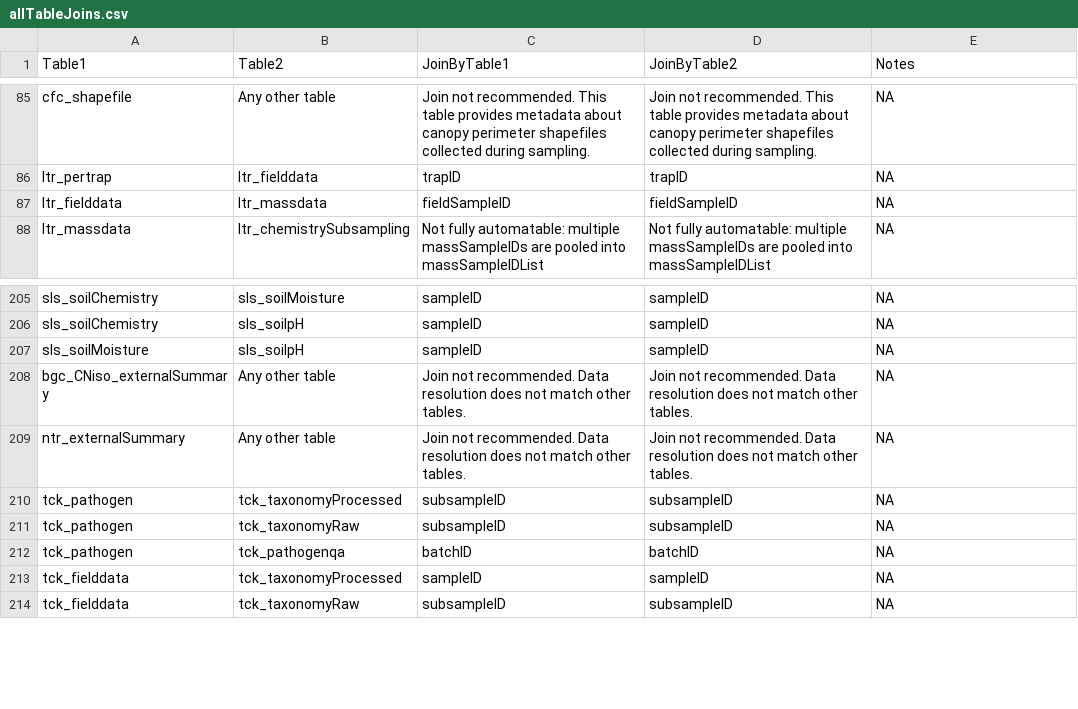
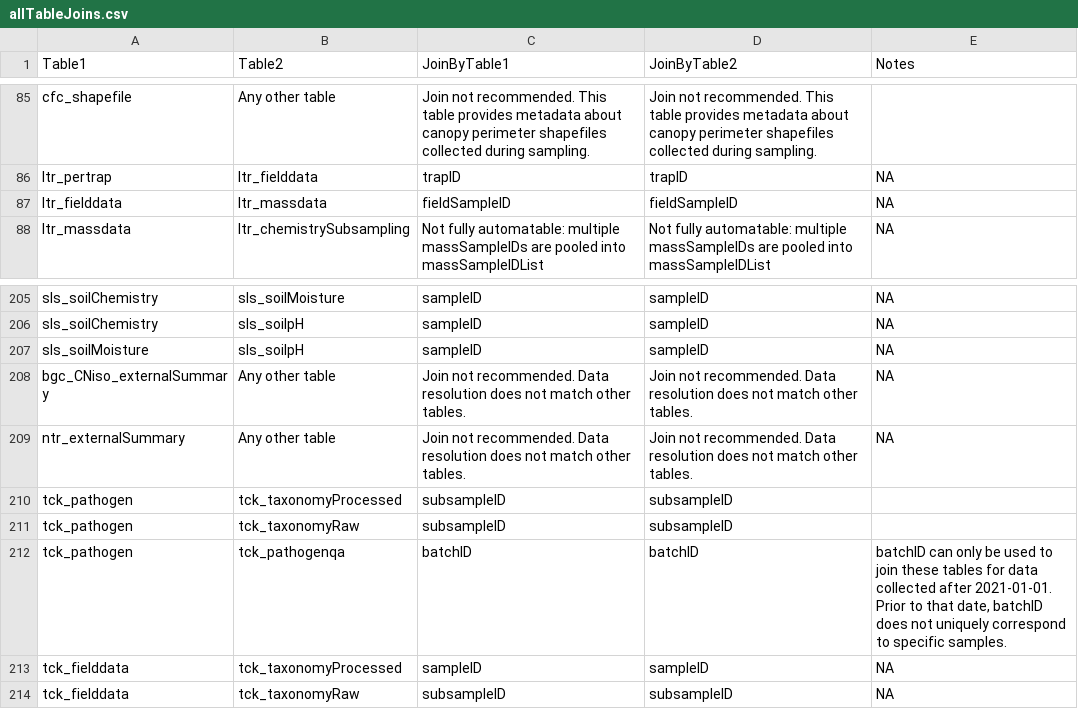
Before and after one commit to kcawley/NEON-quick-start-guides-1, a CSV file: allTableJoins.csv, drawn as a sheet; only a part is shown, gaps mark what is left out; the diff covers the shown part only.

Commit message:
add notes to table join for tick pathogens and canopy foliar

```diff
--- a/allTableJoins.csv
+++ b/allTableJoins.csv
@@ -85,2 +85,2 @@
-"cfc_shapefile","Any other table","Join not recommended. This table provides metadata about canopy perimeter shapefiles collected during sampling. ","Join not recommended. This table provides metadata about canopy perimeter shapefiles collected during sampling. ",NA
+"cfc_shapefile","Any other table","Join not recommended. This table provides metadata about canopy perimeter shapefiles collected during sampling.","Join not recommended. This table provides metadata about canopy perimeter shapefiles collected during sampling.",""
 "ltr_pertrap","ltr_fielddata","trapID","trapID",NA
@@ -209,5 +209,5 @@
 "ntr_externalSummary","Any other table","Join not recommended. Data resolution does not match other tables.","Join not recommended. Data resolution does not match other tables.",NA
-"tck_pathogen","tck_taxonomyProcessed","subsampleID","subsampleID",NA
-"tck_pathogen","tck_taxonomyRaw","subsampleID","subsampleID",NA
-"tck_pathogen","tck_pathogenqa","batchID","batchID",NA
+"tck_pathogen","tck_taxonomyProcessed","subsampleID","subsampleID",""
+"tck_pathogen","tck_taxonomyRaw","subsampleID","subsampleID",""
+"tck_pathogen","tck_pathogenqa","batchID","batchID","batchID can only be used to join these tables for data collected after 2021-01-01. Prior to that date, batchID does not uniquely correspond to specific samples."
 "tck_fielddata","tck_taxonomyProcessed","sampleID","sampleID",NA
```
Also changed, not shown: 27 edited cells elsewhere in this file, 2 other files.
